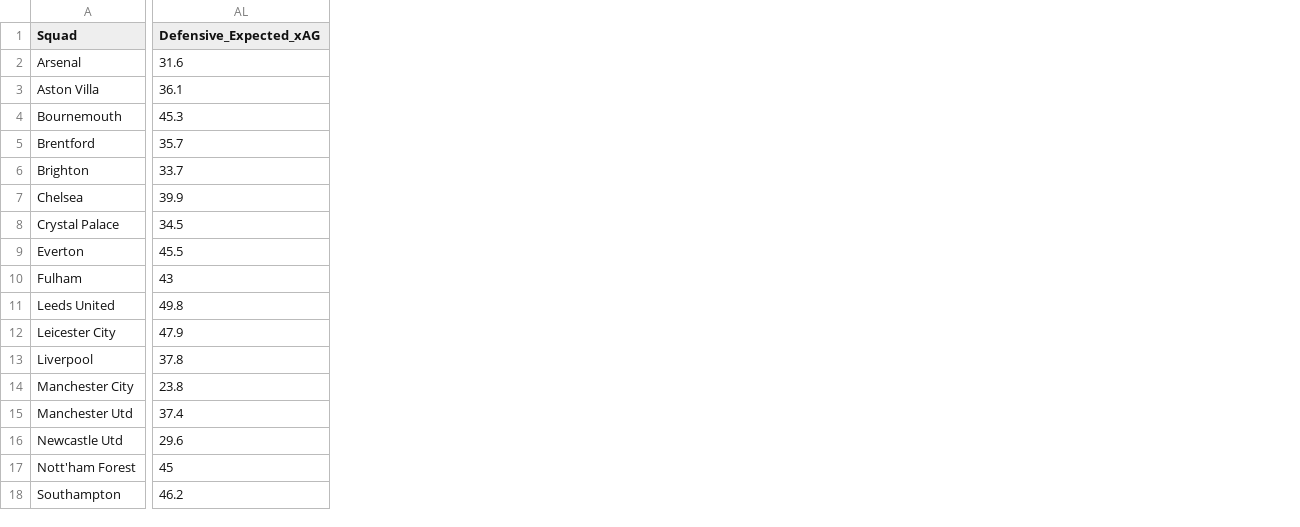
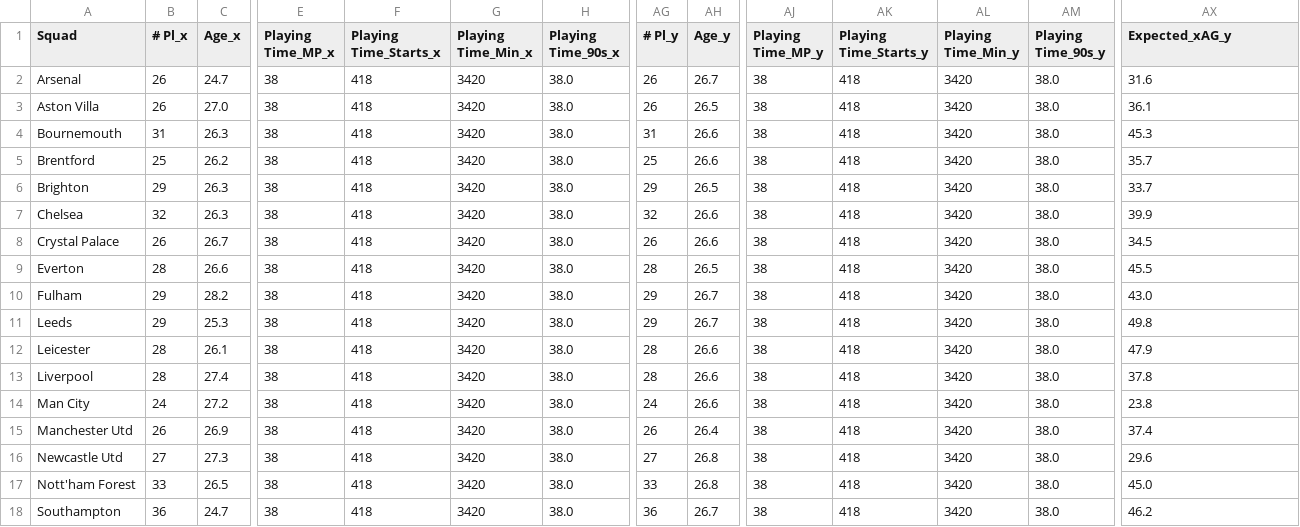
Before and after one commit to aaronnguyen26/football_prediction, a CSV file: fbref_data/scrapped_team_stats_2022.csv, drawn as a sheet; only a part is shown, gaps mark what is left out; addresses are those after the commit; the diff covers the shown part only; the diff names each change by its address in the sheet, - before the commit and + after, or states it on an @@ line.

```diff
--- a/fbref_data/scrapped_team_stats_2022.csv
+++ b/fbref_data/scrapped_team_stats_2022.csv
+column B (# Pl_x), rows 2-18: 26 | 26 | 31 | 25 | 29 | 32 | 26 | 28 | 29 | 29 | 28 | 28 | 24 | 26 | 27 | 33 | 36
+column C (Age_x), rows 2-18: 24.7 | 27.0 | 26.3 | 26.2 | 26.3 | 26.3 | 26.7 | 26.6 | 28.2 | 25.3 | 26.1 | 27.4 | 27.2 | 26.9 | 27.3 | 26.5 | 24.7
+column E (Playing Time_MP_x), rows 2-18: all 38
+column F (Playing Time_Starts_x), rows 2-18: all 418
+column G (Playing Time_Min_x), rows 2-18: all 3420
+column H (Playing Time_90s_x), rows 2-18: all 38.0
+column AG (# Pl_y), rows 2-18: 26 | 26 | 31 | 25 | 29 | 32 | 26 | 28 | 29 | 29 | 28 | 28 | 24 | 26 | 27 | 33 | 36
+column AH (Age_y), rows 2-18: 26.7 | 26.5 | 26.6 | 26.6 | 26.5 | 26.6 | 26.6 | 26.5 | 26.7 | 26.7 | 26.6 | 26.6 | 26.6 | 26.4 | 26.8 | 26.8 | 26.7
+column AJ (Playing Time_MP_y), rows 2-18: all 38
+column AK (Playing Time_Starts_y), rows 2-18: all 418
+column AL (Playing Time_Min_y), rows 2-18: all 3420
+column AM (Playing Time_90s_y), rows 2-18: all 38.0
-AX1: Defensive_Expected_xAG
+AX1: Expected_xAG_y
-AX10 (Expected_xAG_y): 43
+AX10 (Expected_xAG_y): 43.0
-A11 (Squad): Leeds United
+A11 (Squad): Leeds
-A12 (Squad): Leicester City
+A12 (Squad): Leicester
-A14 (Squad): Manchester City
+A14 (Squad): Man City
-AX17 (Expected_xAG_y): 45
+AX17 (Expected_xAG_y): 45.0
```
Also changed, not shown: 132 edited cells elsewhere in this file, fbref_data/scrapped_team_stats_2018.csv, fbref_data/scrapped_team_stats_2019.csv, 6 other files.
